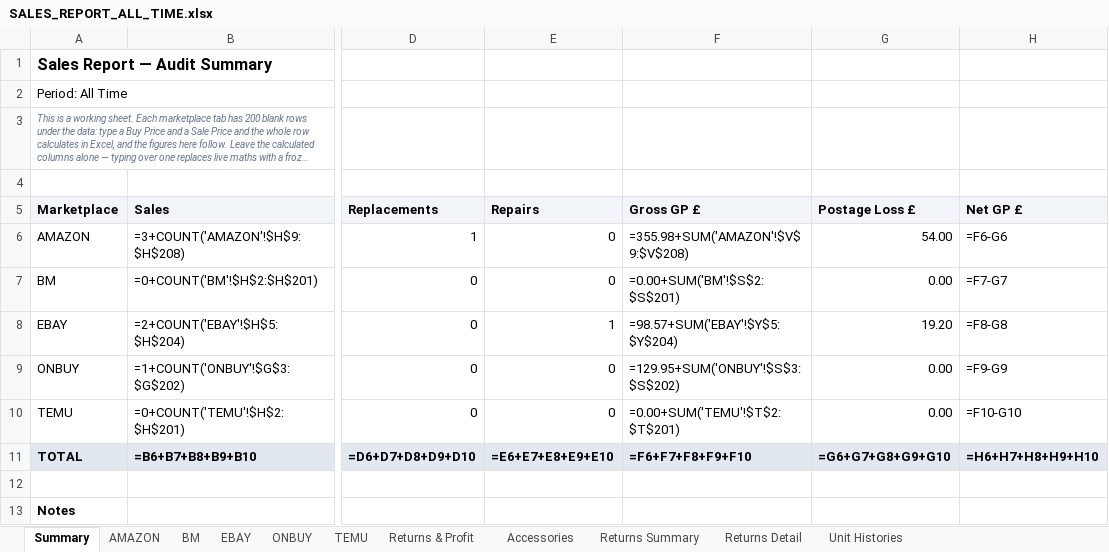
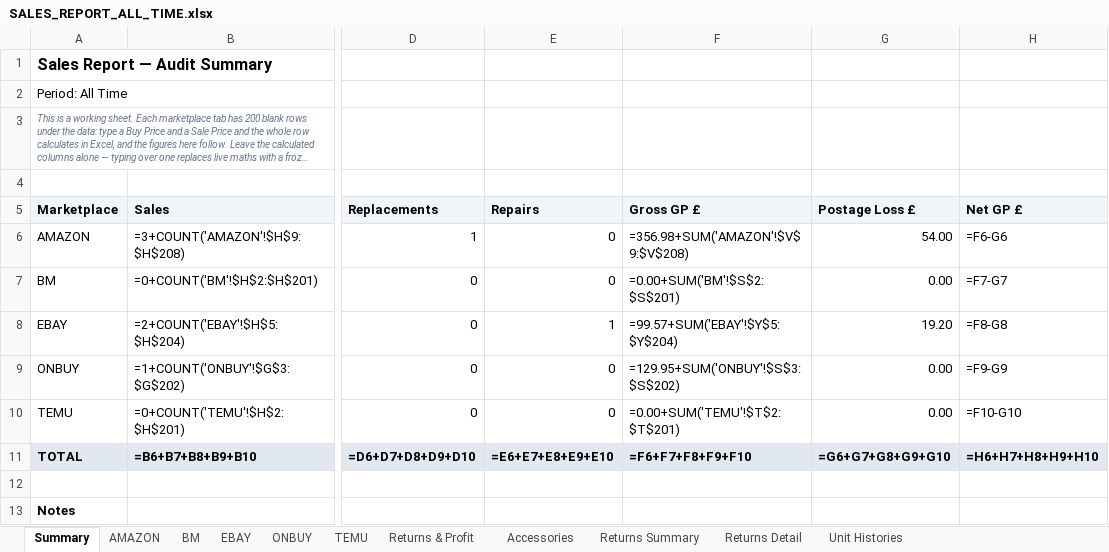
Before and after one commit to sumanthrb94-sudo/InventoryManager, an Excel workbook: docs/client-report/reports/SALES_REPORT_ALL_TIME.xlsx, sheet Summary, drawn as a sheet; only a part is shown, gaps mark what is left out; long unchanged cells end in …; values as stored, in another font and other column widths than the file's, no borders; formulas without a stored value are shown as written; the diff names each change by its address in the sheet, - before the commit and + after, or states it on an @@ line.

```diff
--- a/docs/client-report/reports/SALES_REPORT_ALL_TIME.xlsx (sheet Summary)
+++ b/docs/client-report/reports/SALES_REPORT_ALL_TIME.xlsx (sheet Summary)
-F6 (Gross GP £): =355.98+SUM('AMAZON'!$V$9:$V$208)
+F6 (Gross GP £): =356.98+SUM('AMAZON'!$V$9:$V$208)
-F8 (Gross GP £): =98.57+SUM('EBAY'!$Y$5:$Y$204)
+F8 (Gross GP £): =99.57+SUM('EBAY'!$Y$5:$Y$204)
```
Also changed, not shown: sheet Accessories, sheet AMAZON, sheet EBAY, docs/client-report/reports/INVENTORY_REPORT_ALL_TIME.xlsx, e2e-screenshots/accessory-visibility/sales-accessory-1.xlsx, 55 other files.
